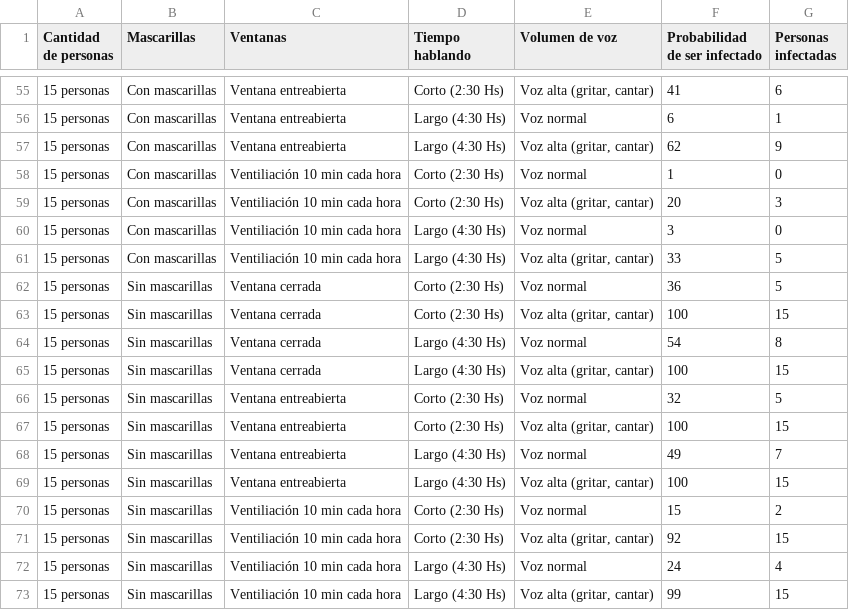
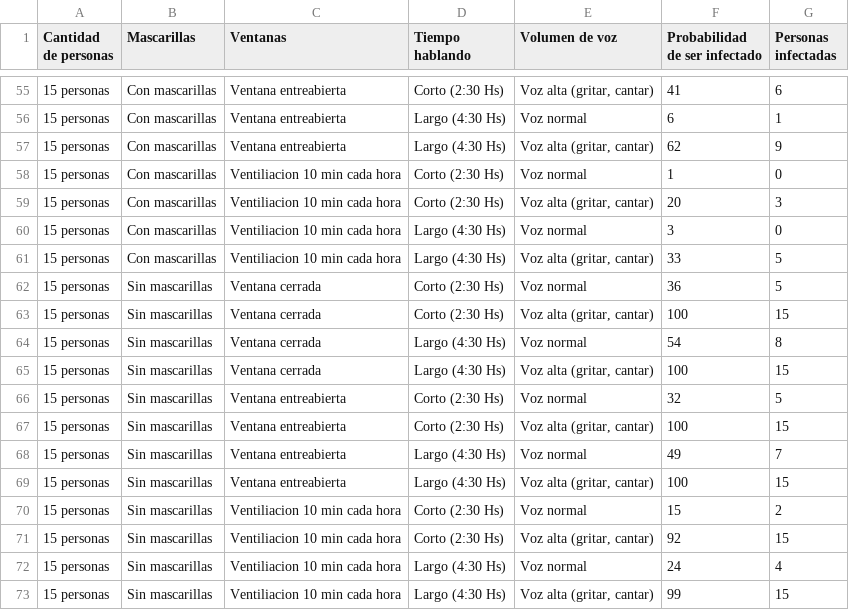
Before and after one commit to adrianmorel/SOA-TPN2-Morel-Sanchez, a CSV file: Codigo/app/src/main/res/raw/datos.csv (was Datos.csv), drawn as a sheet; only a part is shown, gaps mark what is left out; the diff covers the shown part only.

```diff
--- a/Datos.csv
+++ b/Codigo/app/src/main/res/raw/datos.csv
@@ -57,6 +57,6 @@
 15 personas;Con mascarillas;Ventana entreabierta;Largo (4:30 Hs);Voz alta (gritar, cantar);62;9
-15 personas;Con mascarillas;Ventiliación 10 min cada hora;Corto (2:30 Hs);Voz normal;1;0
-15 personas;Con mascarillas;Ventiliación 10 min cada hora;Corto (2:30 Hs);Voz alta (gritar, cantar);20;3
-15 personas;Con mascarillas;Ventiliación 10 min cada hora;Largo (4:30 Hs);Voz normal;3;0
-15 personas;Con mascarillas;Ventiliación 10 min cada hora;Largo (4:30 Hs);Voz alta (gritar, cantar);33;5
+15 personas;Con mascarillas;Ventiliacion 10 min cada hora;Corto (2:30 Hs);Voz normal;1;0
+15 personas;Con mascarillas;Ventiliacion 10 min cada hora;Corto (2:30 Hs);Voz alta (gritar, cantar);20;3
+15 personas;Con mascarillas;Ventiliacion 10 min cada hora;Largo (4:30 Hs);Voz normal;3;0
+15 personas;Con mascarillas;Ventiliacion 10 min cada hora;Largo (4:30 Hs);Voz alta (gritar, cantar);33;5
 15 personas;Sin mascarillas;Ventana cerrada;Corto (2:30 Hs);Voz normal;36;5
@@ -69,5 +69,5 @@
 15 personas;Sin mascarillas;Ventana entreabierta;Largo (4:30 Hs);Voz alta (gritar, cantar);100;15
-15 personas;Sin mascarillas;Ventiliación 10 min cada hora;Corto (2:30 Hs);Voz normal;15;2
-15 personas;Sin mascarillas;Ventiliación 10 min cada hora;Corto (2:30 Hs);Voz alta (gritar, cantar);92;15
-15 personas;Sin mascarillas;Ventiliación 10 min cada hora;Largo (4:30 Hs);Voz normal;24;4
-15 personas;Sin mascarillas;Ventiliación 10 min cada hora;Largo (4:30 Hs);Voz alta (gritar, cantar);99;15
+15 personas;Sin mascarillas;Ventiliacion 10 min cada hora;Corto (2:30 Hs);Voz normal;15;2
+15 personas;Sin mascarillas;Ventiliacion 10 min cada hora;Corto (2:30 Hs);Voz alta (gritar, cantar);92;15
+15 personas;Sin mascarillas;Ventiliacion 10 min cada hora;Largo (4:30 Hs);Voz normal;24;4
+15 personas;Sin mascarillas;Ventiliacion 10 min cada hora;Largo (4:30 Hs);Voz alta (gritar, cantar);99;15
```
Also changed, not shown: 16 edited cells elsewhere in this file, 7 other files.
